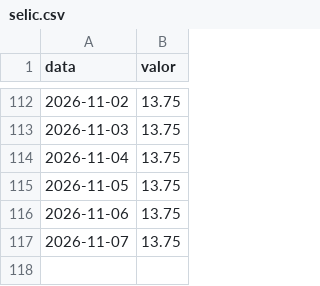
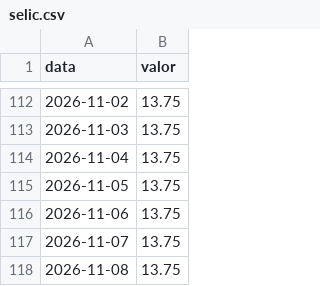
Before and after one commit to guxta-lima/indicadores-bcb, a CSV file: dados/selic.csv, drawn as a sheet; only a part is shown, gaps mark what is left out; the diff names each change by its address in the sheet, - before the commit and + after, or states it on an @@ line.

Commit message:
dados: indicadores de 2026-11-08

```diff
--- a/dados/selic.csv
+++ b/dados/selic.csv
+row 118: 2026-11-08 | 13.75
```
Also changed, not shown: 2 other files.
